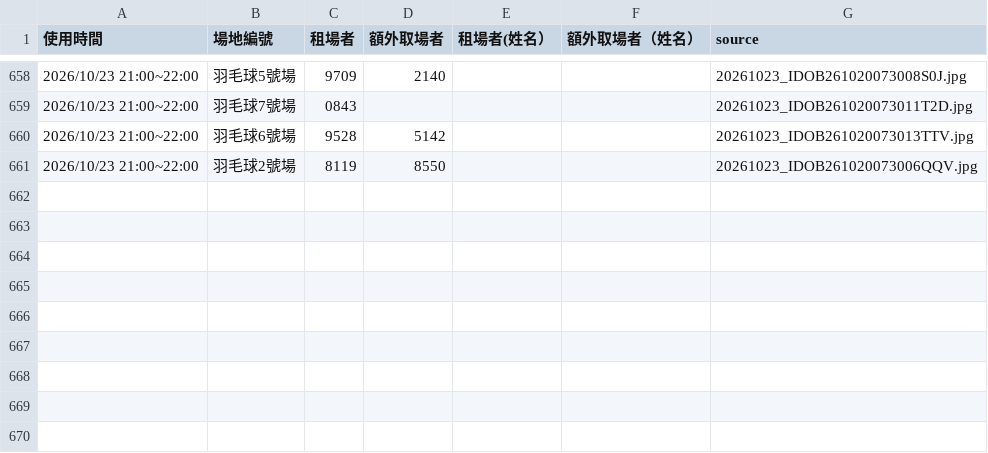
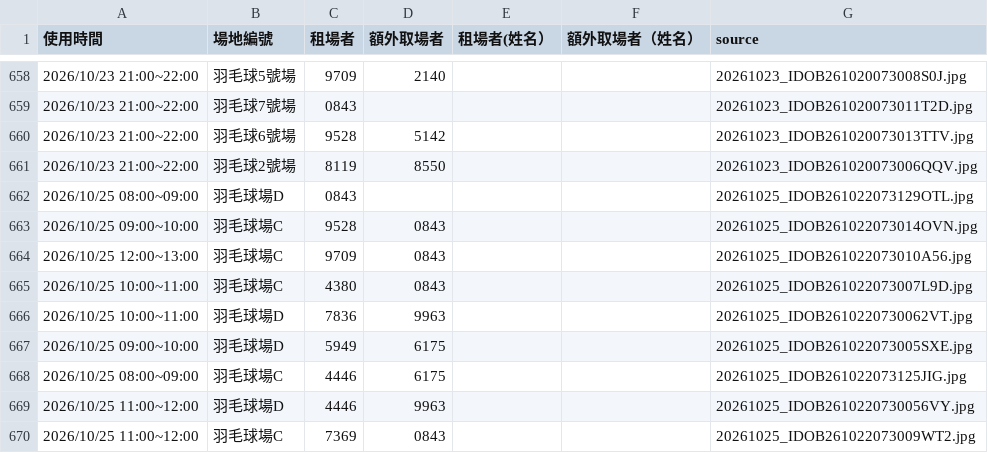
Before and after one commit to adidasracket-Lao/sports-court-booking, a CSV file: 場地租用資料.csv, drawn as a sheet; only a part is shown, gaps mark what is left out; the diff names each change by its address in the sheet, - before the commit and + after, or states it on an @@ line.

```diff
--- a/場地租用資料.csv
+++ b/場地租用資料.csv
+row 662: 2026/10/25 08:00~09:00 | 羽毛球場D | 0843 |  |  |  | 20261025_IDOB261022073129OTL.jpg
+row 663: 2026/10/25 09:00~10:00 | 羽毛球場C | 9528 | 0843 |  |  | 20261025_IDOB261022073014OVN.jpg
+row 664: 2026/10/25 12:00~13:00 | 羽毛球場C | 9709 | 0843 |  |  | 20261025_IDOB261022073010A56.jpg
+row 665: 2026/10/25 10:00~11:00 | 羽毛球場C | 4380 | 0843 |  |  | 20261025_IDOB261022073007L9D.jpg
+row 666: 2026/10/25 10:00~11:00 | 羽毛球場D | 7836 | 9963 |  |  | 20261025_IDOB2610220730062VT.jpg
+row 667: 2026/10/25 09:00~10:00 | 羽毛球場D | 5949 | 6175 |  |  | 20261025_IDOB261022073005SXE.jpg
+row 668: 2026/10/25 08:00~09:00 | 羽毛球場C | 4446 | 6175 |  |  | 20261025_IDOB261022073125JIG.jpg
+row 669: 2026/10/25 11:00~12:00 | 羽毛球場D | 4446 | 9963 |  |  | 20261025_IDOB2610220730056VY.jpg
+row 670: 2026/10/25 11:00~12:00 | 羽毛球場C | 7369 | 0843 |  |  | 20261025_IDOB261022073009WT2.jpg
```
Also changed, not shown: 10 other files.
